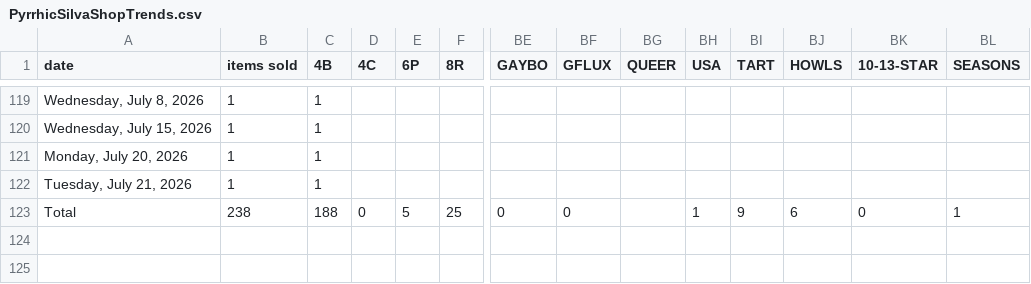
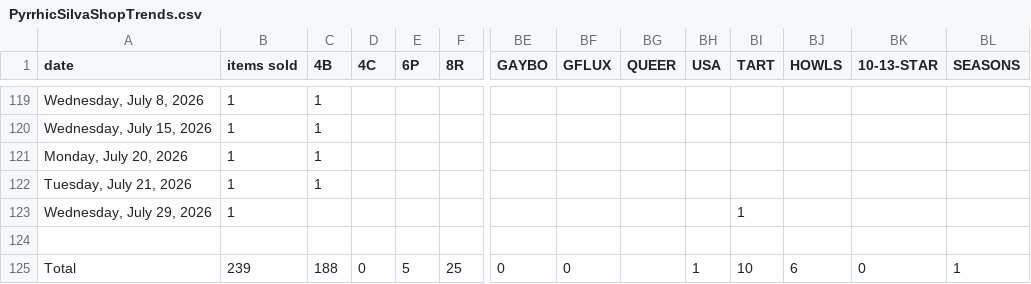
Before and after one commit to PyrrhicShadow/etsy-data-visualizer, a CSV file: PyrrhicSilvaShopTrends.csv, drawn as a sheet; only a part is shown, gaps mark what is left out; addresses are those after the commit; rows hold the shown columns only; the diff names each change by its address in the sheet, - before the commit and + after, or states it on an @@ line.

```diff
--- a/PyrrhicSilvaShopTrends.csv
+++ b/PyrrhicSilvaShopTrends.csv
+row 123: Wednesday, July 29, 2026 | 1 |  |  |  |  |  |  |  |  | 1
+row 124: (empty)
-B125 (items sold): 238
+B125 (items sold): 239
-BI125 (TART): 9
+BI125 (TART): 10
```
Also changed, not shown: PyrrhicSilvaShopSales.csv.
